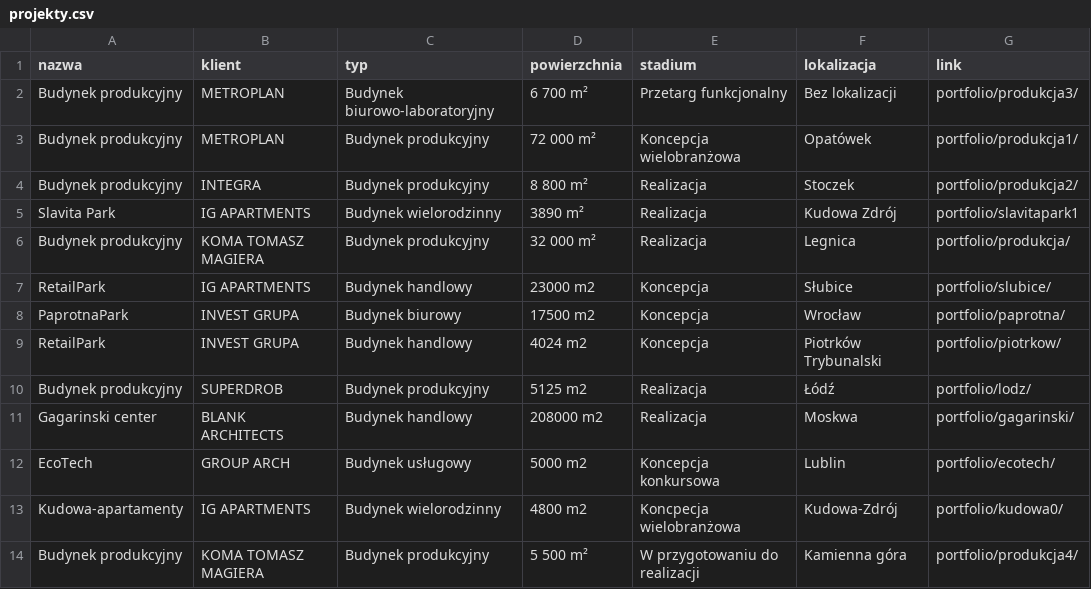
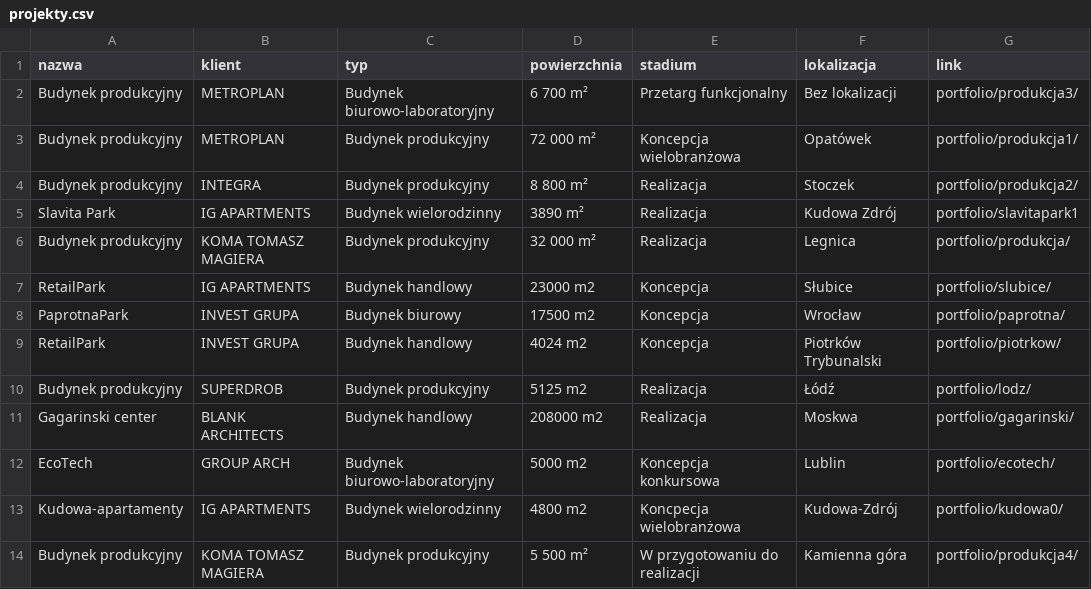
Before and after one commit to ChoroboroGit/iabim-site, a CSV file: projekty.csv, drawn as a sheet; only a part is shown; the diff names each change by its address in the sheet, - before the commit and + after, or states it on an @@ line.

```diff
--- a/projekty.csv
+++ b/projekty.csv
-C12 (typ): Budynek usługowy
+C12 (typ): Budynek biurowo-laboratoryjny
```
Also changed, not shown: 5 other files.
